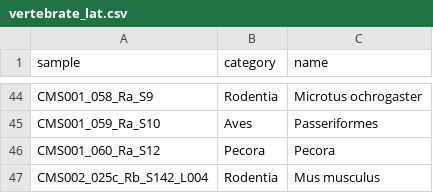
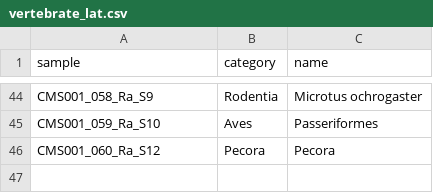
Before and after one commit to czbiohub-sf/california-mosquito-study, a CSV file: figures/fig4/vertebrate_lat.csv, drawn as a sheet; only a part is shown, gaps mark what is left out.

```diff
--- a/figures/fig4/vertebrate_lat.csv
+++ b/figures/fig4/vertebrate_lat.csv
@@ -46,2 +46 @@ CMS001_059_Ra_S10,Aves,Passeriformes
 CMS001_060_Ra_S12,Pecora,Pecora
-CMS002_025c_Rb_S142_L004,Rodentia,Mus musculus
```
Also changed, not shown: 1 other file.
